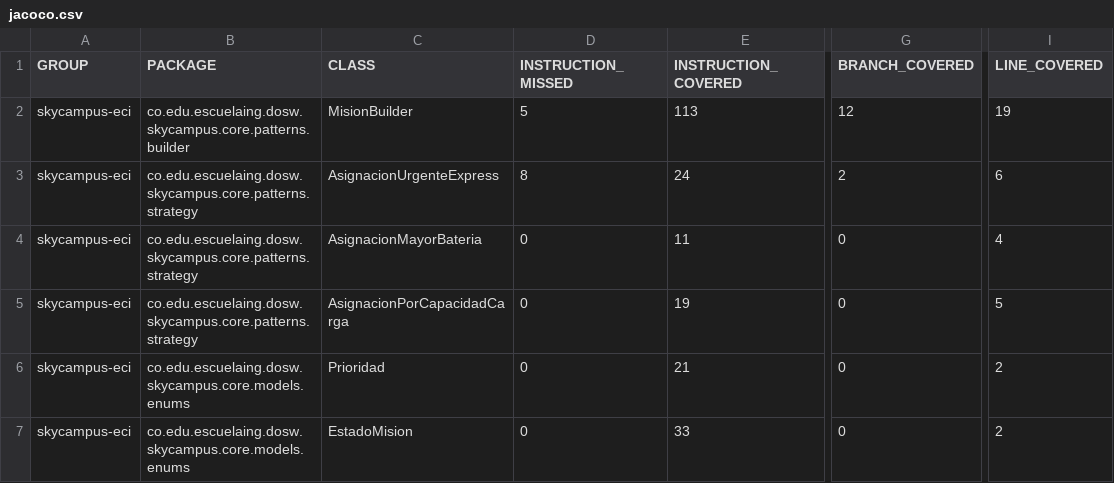
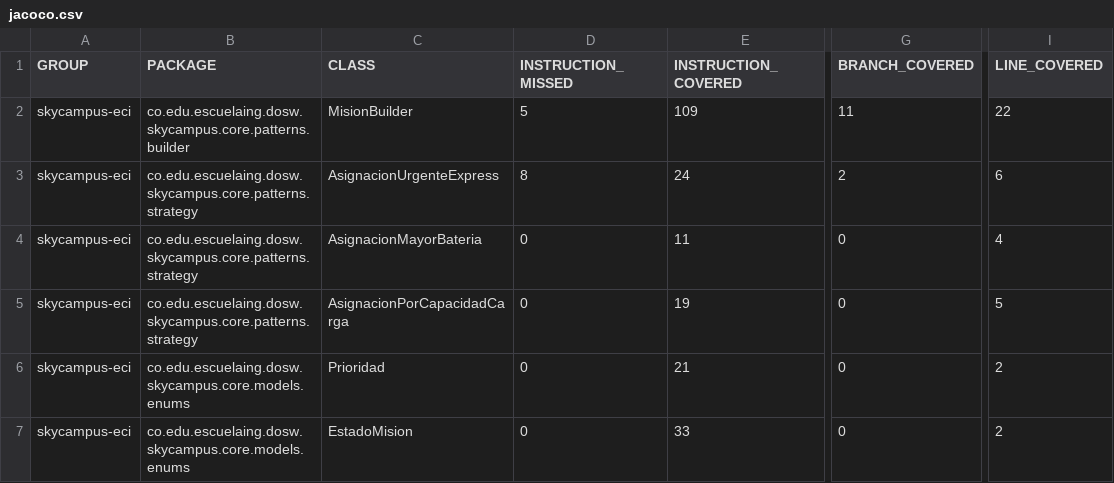
Before and after one commit to Danielmmartinez/SkyCampus-ECI-MosqueraMartinez, a CSV file: target/site/jacoco/jacoco.csv, drawn as a sheet; only a part is shown, gaps mark what is left out; the diff names each change by its address in the sheet, - before the commit and + after, or states it on an @@ line.

```diff
--- a/target/site/jacoco/jacoco.csv
+++ b/target/site/jacoco/jacoco.csv
-E2 (INSTRUCTION_COVERED): 113
+E2 (INSTRUCTION_COVERED): 109
-G2 (BRANCH_COVERED): 12
+G2 (BRANCH_COVERED): 11
-I2 (LINE_COVERED): 19
+I2 (LINE_COVERED): 22
```
Also changed, not shown: 37 other files.
